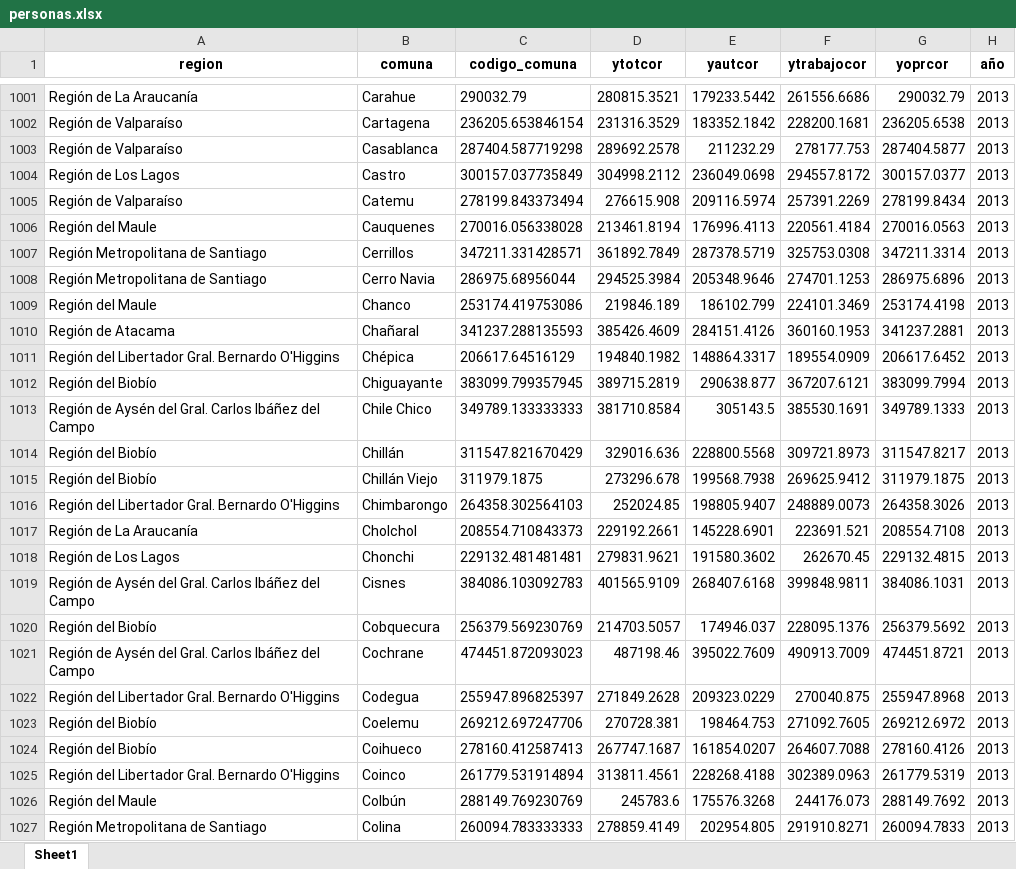
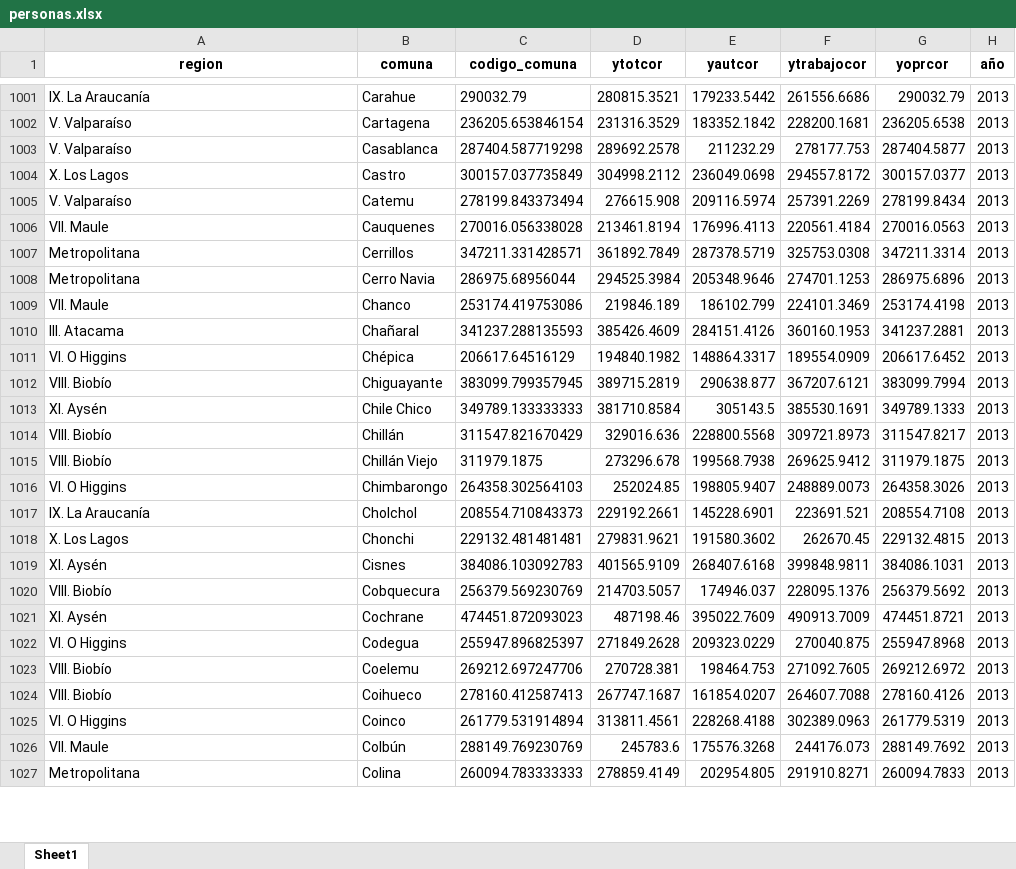
Before and after one commit to Sud-Austral/ds_ingresos_ok, an Excel workbook: personas.xlsx, sheet Sheet1, drawn as a sheet; only a part is shown, gaps mark what is left out; values as stored, in another font and other column widths than the file's, no borders; the diff covers the shown part only; the diff names each change by its address in the sheet, - before the commit and + after, or states it on an @@ line.

```diff
--- a/personas.xlsx (sheet Sheet1)
+++ b/personas.xlsx (sheet Sheet1)
-A1001 (region): Región de La Araucanía
+A1001 (region): IX. La Araucanía
-A1002:A1003 (region): Región de Valparaíso
+A1002:A1003 (region): V. Valparaíso
-A1004 (region): Región de Los Lagos
+A1004 (region): X. Los Lagos
-A1005 (region): Región de Valparaíso
+A1005 (region): V. Valparaíso
-A1006 (region): Región del Maule
+A1006 (region): VII. Maule
-A1007:A1008 (region): Región Metropolitana de Santiago
+A1007:A1008 (region): Metropolitana
-A1009 (region): Región del Maule
+A1009 (region): VII. Maule
-A1010 (region): Región de Atacama
+A1010 (region): III. Atacama
-A1011 (region): Región del Libertador Gral. Bernardo O'Higgins
+A1011 (region): VI. O Higgins
-A1012 (region): Región del Biobío
+A1012 (region): VIII. Biobío
-A1013 (region): Región de Aysén del Gral. Carlos Ibáñez del Campo
+A1013 (region): XI. Aysén
-A1014:A1015 (region): Región del Biobío
+A1014:A1015 (region): VIII. Biobío
-A1016 (region): Región del Libertador Gral. Bernardo O'Higgins
+A1016 (region): VI. O Higgins
-A1017 (region): Región de La Araucanía
+A1017 (region): IX. La Araucanía
-A1018 (region): Región de Los Lagos
+A1018 (region): X. Los Lagos
-A1019 (region): Región de Aysén del Gral. Carlos Ibáñez del Campo
+A1019 (region): XI. Aysén
-A1020 (region): Región del Biobío
+A1020 (region): VIII. Biobío
-A1021 (region): Región de Aysén del Gral. Carlos Ibáñez del Campo
+A1021 (region): XI. Aysén
-A1022 (region): Región del Libertador Gral. Bernardo O'Higgins
+A1022 (region): VI. O Higgins
-A1023:A1024 (region): Región del Biobío
+A1023:A1024 (region): VIII. Biobío
-A1025 (region): Región del Libertador Gral. Bernardo O'Higgins
+A1025 (region): VI. O Higgins
-A1026 (region): Región del Maule
+A1026 (region): VII. Maule
-A1027 (region): Región Metropolitana de Santiago
+A1027 (region): Metropolitana
```
Also changed, not shown: 693 edited cells elsewhere in this sheet, aaaa.xlsx, familias.xlsx, 9 other files.
